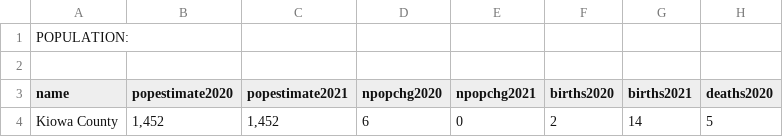
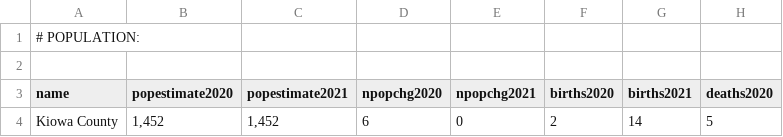
Before and after one commit to geographyclub/american-geography, a TSV file: data/counties/CO_KiowaCounty.tsv, drawn as a sheet; only a part is shown; the diff names each change by its address in the sheet, - before the commit and + after, or states it on an @@ line.

```diff
--- a/data/counties/CO_KiowaCounty.tsv
+++ b/data/counties/CO_KiowaCounty.tsv
-A1 (name): POPULATION:
+A1 (name): # POPULATION:
```
Also changed, not shown: data/counties/GA_BryanCounty.tsv, data/counties/GA_HaralsonCounty.tsv, 52 other files.
